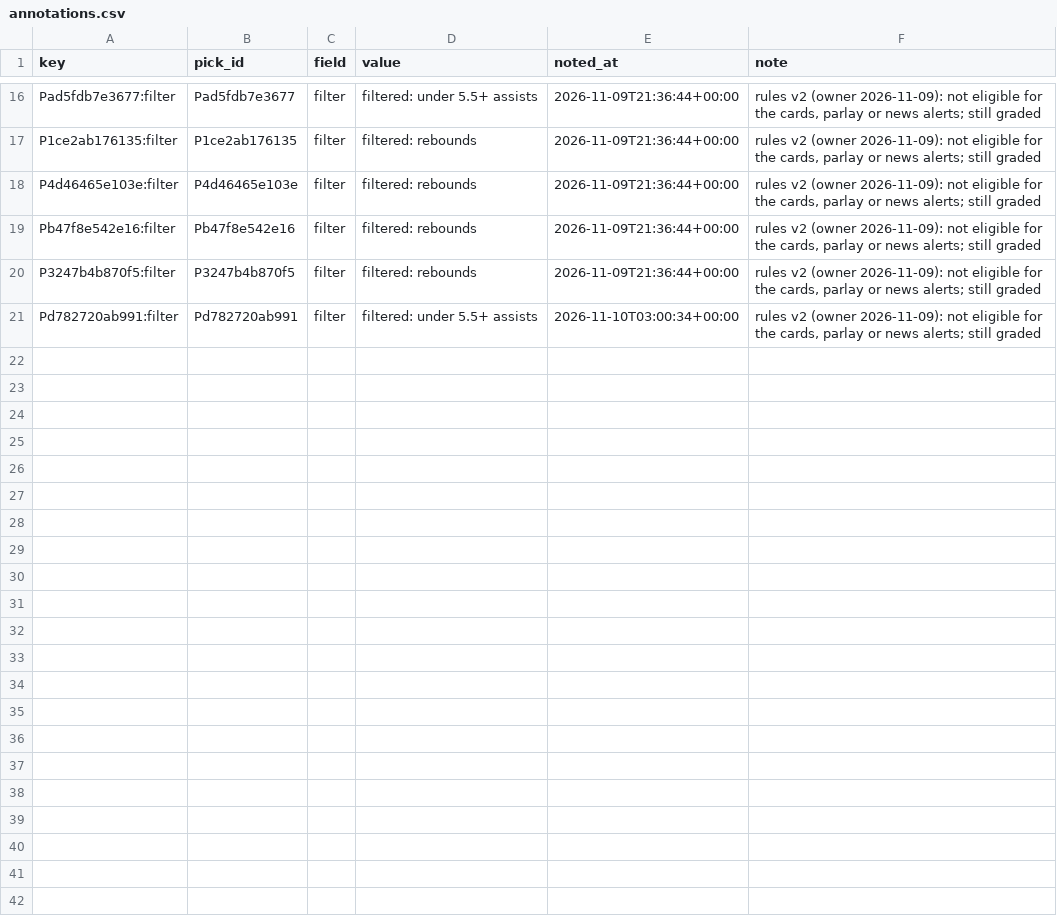
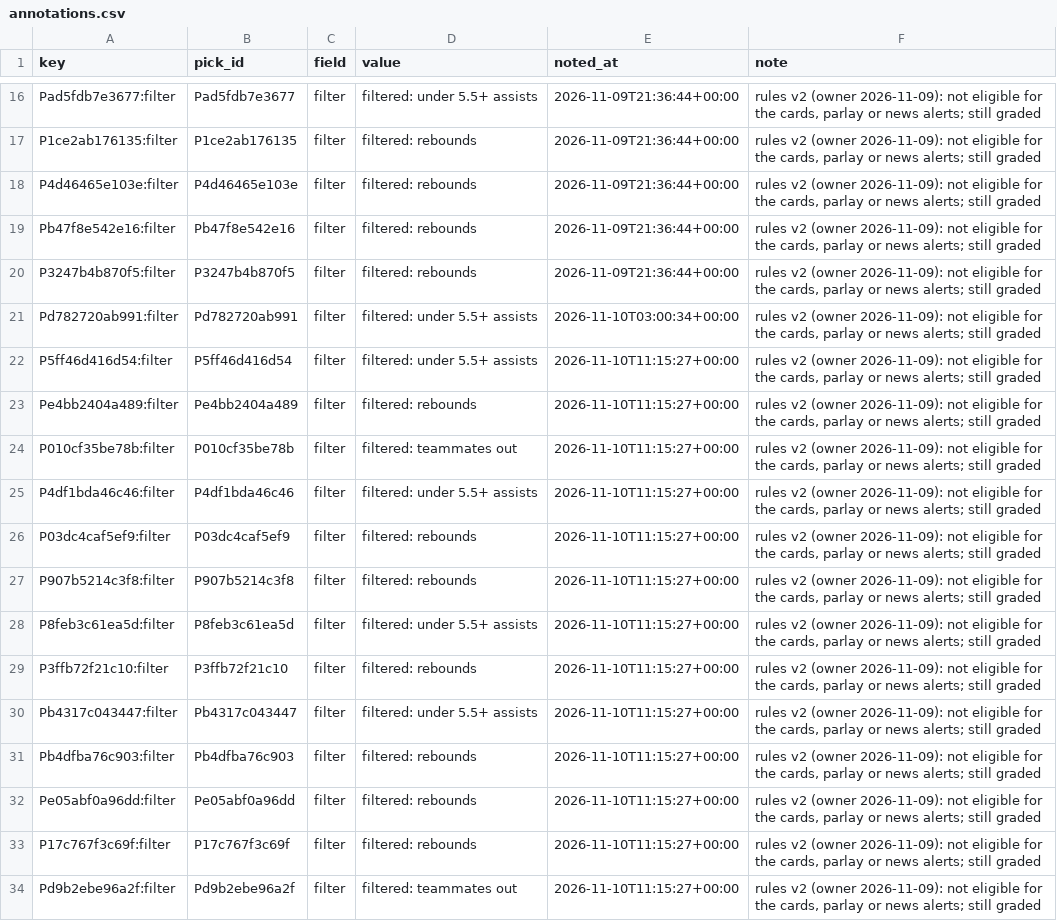
Before and after one commit to PirateKingInc/test-m11, a CSV file: ledger/annotations.csv, drawn as a sheet; only a part is shown, gaps mark what is left out; the diff covers the shown part only; the diff names each change by its address in the sheet, - before the commit and + after, or states it on an @@ line.

```diff
--- a/ledger/annotations.csv
+++ b/ledger/annotations.csv
+row 22: P5ff46d416d54:filter | P5ff46d416d54 | filter | filtered: under 5.5+ assists | 2026-11-10T11:15:27+00:00 | rules v2 (owner 2026-11-09): not eligible for the cards, parlay or news alerts; still graded
+row 23: Pe4bb2404a489:filter | Pe4bb2404a489 | filter | filtered: rebounds | 2026-11-10T11:15:27+00:00 | rules v2 (owner 2026-11-09): not eligible for the cards, parlay or news alerts; still graded
+row 24: P010cf35be78b:filter | P010cf35be78b | filter | filtered: teammates out | 2026-11-10T11:15:27+00:00 | rules v2 (owner 2026-11-09): not eligible for the cards, parlay or news alerts; still graded
+row 25: P4df1bda46c46:filter | P4df1bda46c46 | filter | filtered: under 5.5+ assists | 2026-11-10T11:15:27+00:00 | rules v2 (owner 2026-11-09): not eligible for the cards, parlay or news alerts; still graded
+row 26: P03dc4caf5ef9:filter | P03dc4caf5ef9 | filter | filtered: rebounds | 2026-11-10T11:15:27+00:00 | rules v2 (owner 2026-11-09): not eligible for the cards, parlay or news alerts; still graded
+row 27: P907b5214c3f8:filter | P907b5214c3f8 | filter | filtered: rebounds | 2026-11-10T11:15:27+00:00 | rules v2 (owner 2026-11-09): not eligible for the cards, parlay or news alerts; still graded
+row 28: P8feb3c61ea5d:filter | P8feb3c61ea5d | filter | filtered: under 5.5+ assists | 2026-11-10T11:15:27+00:00 | rules v2 (owner 2026-11-09): not eligible for the cards, parlay or news alerts; still graded
+row 29: P3ffb72f21c10:filter | P3ffb72f21c10 | filter | filtered: rebounds | 2026-11-10T11:15:27+00:00 | rules v2 (owner 2026-11-09): not eligible for the cards, parlay or news alerts; still graded
+row 30: Pb4317c043447:filter | Pb4317c043447 | filter | filtered: under 5.5+ assists | 2026-11-10T11:15:27+00:00 | rules v2 (owner 2026-11-09): not eligible for the cards, parlay or news alerts; still graded
+row 31: Pb4dfba76c903:filter | Pb4dfba76c903 | filter | filtered: rebounds | 2026-11-10T11:15:27+00:00 | rules v2 (owner 2026-11-09): not eligible for the cards, parlay or news alerts; still graded
+row 32: Pe05abf0a96dd:filter | Pe05abf0a96dd | filter | filtered: rebounds | 2026-11-10T11:15:27+00:00 | rules v2 (owner 2026-11-09): not eligible for the cards, parlay or news alerts; still graded
+row 33: P17c767f3c69f:filter | P17c767f3c69f | filter | filtered: rebounds | 2026-11-10T11:15:27+00:00 | rules v2 (owner 2026-11-09): not eligible for the cards, parlay or news alerts; still graded
+row 34: Pd9b2ebe96a2f:filter | Pd9b2ebe96a2f | filter | filtered: teammates out | 2026-11-10T11:15:27+00:00 | rules v2 (owner 2026-11-09): not eligible for the cards, parlay or news alerts; still graded
```
Also changed, not shown: 13 added rows elsewhere in this file, ledger/card_days.csv, ledger/labels.csv, 7 other files.
